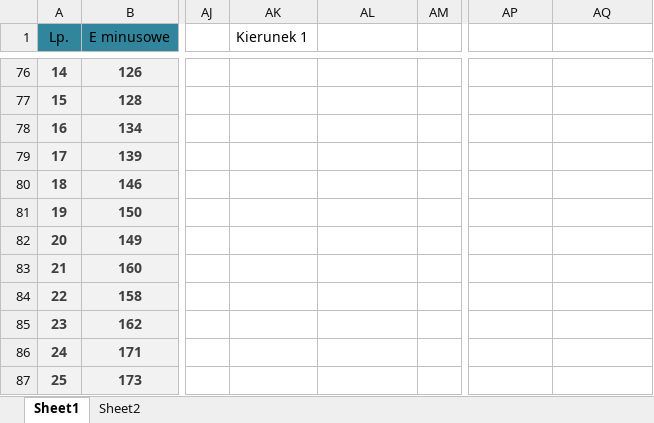
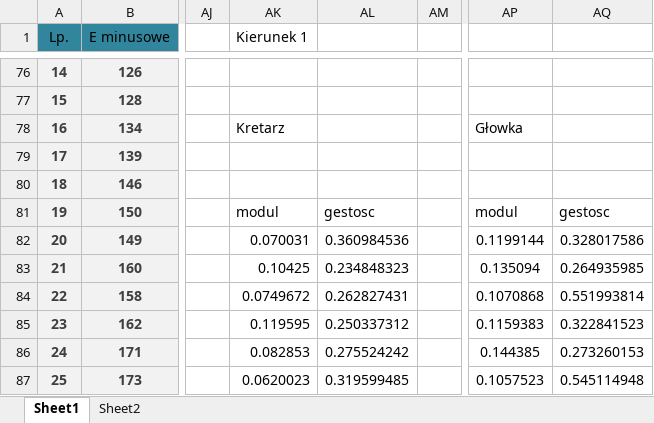
Before and after one commit to nmilaniak/inz, an Excel workbook: bvtv.xlsx, sheet Sheet1, drawn as a sheet; only a part is shown, gaps mark what is left out; values as stored, in another font and other column widths than the file's, no borders; charts and pictures not drawn; the diff covers the shown part only; the diff names each change by its address in the sheet, - before the commit and + after, or states it on an @@ line.

```diff
--- a/bvtv.xlsx (sheet Sheet1)
+++ b/bvtv.xlsx (sheet Sheet1)
-AK78 (Kierunek 1): (empty)
+AK78 (Kierunek 1): Kretarz
-AP78: (empty)
+AP78: Głowka
-AK81 (Kierunek 1): (empty)
+AK81 (Kierunek 1): modul
-AL81: (empty)
+AL81: gestosc
-AP81: (empty)
+AP81: modul
-AQ81: (empty)
+AQ81: gestosc
-AK82 (Kierunek 1): (empty)
+AK82 (Kierunek 1): 0.070031
-AL82: (empty)
+AL82: 0.360984536
-AP82: (empty)
+AP82: 0.1199144
-AQ82: (empty)
+AQ82: 0.328017586
-AK83 (Kierunek 1): (empty)
+AK83 (Kierunek 1): 0.10425
-AL83: (empty)
+AL83: 0.234848323
-AP83: (empty)
+AP83: 0.135094
-AQ83: (empty)
+AQ83: 0.264935985
-AK84 (Kierunek 1): (empty)
+AK84 (Kierunek 1): 0.0749672
-AL84: (empty)
+AL84: 0.262827431
-AP84: (empty)
+AP84: 0.1070868
-AQ84: (empty)
+AQ84: 0.551993814
-AK85 (Kierunek 1): (empty)
+AK85 (Kierunek 1): 0.119595
-AL85: (empty)
+AL85: 0.250337312
-AP85: (empty)
+AP85: 0.1159383
-AQ85: (empty)
+AQ85: 0.322841523
-AK86 (Kierunek 1): (empty)
+AK86 (Kierunek 1): 0.082853
-AL86: (empty)
+AL86: 0.275524242
-AP86: (empty)
+AP86: 0.144385
-AQ86: (empty)
+AQ86: 0.273260153
-AK87 (Kierunek 1): (empty)
+AK87 (Kierunek 1): 0.0620023
-AL87: (empty)
+AL87: 0.319599485
-AP87: (empty)
+AP87: 0.1057523
-AQ87: (empty)
+AQ87: 0.545114948
```
Also changed, not shown: 12 hidden or unhidden rows and 46 edited cells elsewhere in this sheet, charts or pictures, E vs ro.xlsx, 3 other files.
